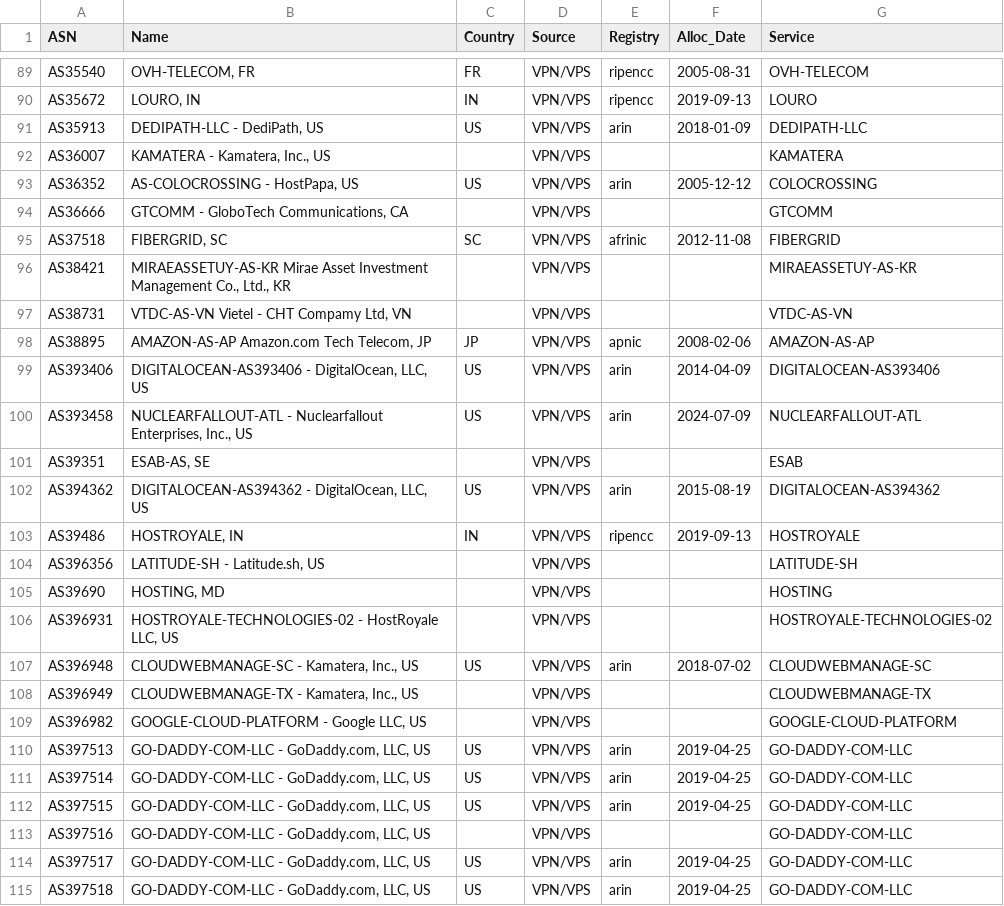
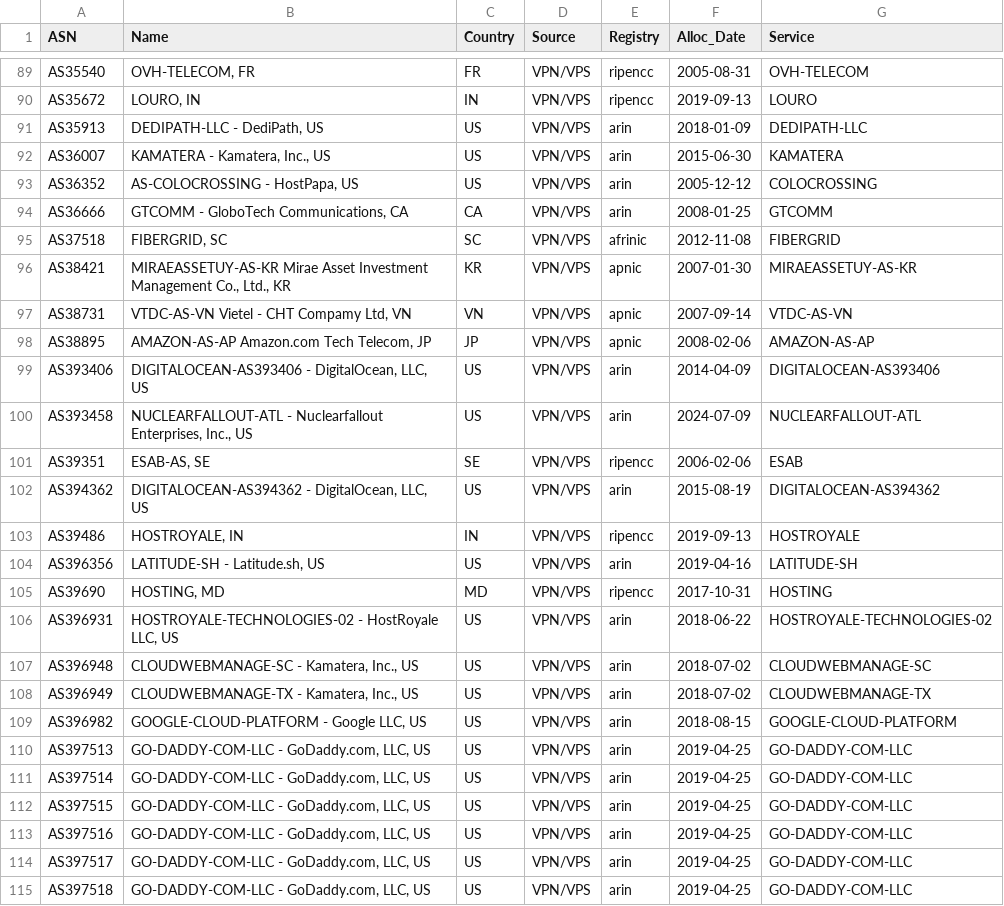
Before and after one commit to elchacal801/domain_intel, a CSV file: data/vpn_asns.csv, drawn as a sheet; only a part is shown, gaps mark what is left out; the diff covers the shown part only.

```diff
--- a/data/vpn_asns.csv
+++ b/data/vpn_asns.csv
@@ -91,8 +91,8 @@ AS35672,"LOURO, IN",IN,VPN/VPS,ripencc,2019-09-13,LOURO
 AS35913,"DEDIPATH-LLC - DediPath, US",US,VPN/VPS,arin,2018-01-09,DEDIPATH-LLC
-AS36007,"KAMATERA - Kamatera, Inc., US",,VPN/VPS,,,KAMATERA
+AS36007,"KAMATERA - Kamatera, Inc., US",US,VPN/VPS,arin,2015-06-30,KAMATERA
 AS36352,"AS-COLOCROSSING - HostPapa, US",US,VPN/VPS,arin,2005-12-12,COLOCROSSING
-AS36666,"GTCOMM - GloboTech Communications, CA",,VPN/VPS,,,GTCOMM
+AS36666,"GTCOMM - GloboTech Communications, CA",CA,VPN/VPS,arin,2008-01-25,GTCOMM
 AS37518,"FIBERGRID, SC",SC,VPN/VPS,afrinic,2012-11-08,FIBERGRID
-AS38421,"MIRAEASSETUY-AS-KR Mirae Asset Investment Management Co., Ltd., KR",,VPN/VPS,,,MIRAEASSETUY-AS-KR
-AS38731,"VTDC-AS-VN Vietel - CHT Compamy Ltd, VN",,VPN/VPS,,,VTDC-AS-VN
+AS38421,"MIRAEASSETUY-AS-KR Mirae Asset Investment Management Co., Ltd., KR",KR,VPN/VPS,apnic,2007-01-30,MIRAEASSETUY-AS-KR
+AS38731,"VTDC-AS-VN Vietel - CHT Compamy Ltd, VN",VN,VPN/VPS,apnic,2007-09-14,VTDC-AS-VN
 AS38895,"AMAZON-AS-AP Amazon.com Tech Telecom, JP",JP,VPN/VPS,apnic,2008-02-06,AMAZON-AS-AP
@@ -100,11 +100,11 @@ AS393406,"DIGITALOCEAN-AS393406 - DigitalOcean, LLC, US",US,VPN/VPS,arin,2014-04
 AS393458,"NUCLEARFALLOUT-ATL - Nuclearfallout Enterprises, Inc., US",US,VPN/VPS,arin,2024-07-09,NUCLEARFALLOUT-ATL
-AS39351,"ESAB-AS, SE",,VPN/VPS,,,ESAB
+AS39351,"ESAB-AS, SE",SE,VPN/VPS,ripencc,2006-02-06,ESAB
 AS394362,"DIGITALOCEAN-AS394362 - DigitalOcean, LLC, US",US,VPN/VPS,arin,2015-08-19,DIGITALOCEAN-AS394362
 AS39486,"HOSTROYALE, IN",IN,VPN/VPS,ripencc,2019-09-13,HOSTROYALE
-AS396356,"LATITUDE-SH - Latitude.sh, US",,VPN/VPS,,,LATITUDE-SH
-AS39690,"HOSTING, MD",,VPN/VPS,,,HOSTING
-AS396931,"HOSTROYALE-TECHNOLOGIES-02 - HostRoyale LLC, US",,VPN/VPS,,,HOSTROYALE-TECHNOLOGIES-02
+AS396356,"LATITUDE-SH - Latitude.sh, US",US,VPN/VPS,arin,2019-04-16,LATITUDE-SH
+AS39690,"HOSTING, MD",MD,VPN/VPS,ripencc,2017-10-31,HOSTING
+AS396931,"HOSTROYALE-TECHNOLOGIES-02 - HostRoyale LLC, US",US,VPN/VPS,arin,2018-06-22,HOSTROYALE-TECHNOLOGIES-02
 AS396948,"CLOUDWEBMANAGE-SC - Kamatera, Inc., US",US,VPN/VPS,arin,2018-07-02,CLOUDWEBMANAGE-SC
-AS396949,"CLOUDWEBMANAGE-TX - Kamatera, Inc., US",,VPN/VPS,,,CLOUDWEBMANAGE-TX
-AS396982,"GOOGLE-CLOUD-PLATFORM - Google LLC, US",,VPN/VPS,,,GOOGLE-CLOUD-PLATFORM
+AS396949,"CLOUDWEBMANAGE-TX - Kamatera, Inc., US",US,VPN/VPS,arin,2018-07-02,CLOUDWEBMANAGE-TX
+AS396982,"GOOGLE-CLOUD-PLATFORM - Google LLC, US",US,VPN/VPS,arin,2018-08-15,GOOGLE-CLOUD-PLATFORM
 AS397513,"GO-DADDY-COM-LLC - GoDaddy.com, LLC, US",US,VPN/VPS,arin,2019-04-25,GO-DADDY-COM-LLC
@@ -112,3 +112,3 @@ AS397514,"GO-DADDY-COM-LLC - GoDaddy.com, LLC, US",US,VPN/VPS,arin,2019-04-25,GO
 AS397515,"GO-DADDY-COM-LLC - GoDaddy.com, LLC, US",US,VPN/VPS,arin,2019-04-25,GO-DADDY-COM-LLC
-AS397516,"GO-DADDY-COM-LLC - GoDaddy.com, LLC, US",,VPN/VPS,,,GO-DADDY-COM-LLC
+AS397516,"GO-DADDY-COM-LLC - GoDaddy.com, LLC, US",US,VPN/VPS,arin,2019-04-25,GO-DADDY-COM-LLC
 AS397517,"GO-DADDY-COM-LLC - GoDaddy.com, LLC, US",US,VPN/VPS,arin,2019-04-25,GO-DADDY-COM-LLC
```
Also changed, not shown: 159 edited cells elsewhere in this file, data/enriched_candidates.csv, data/tor_nodes.csv, 43 other files.
